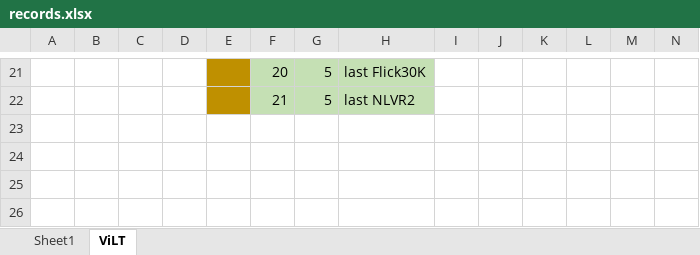
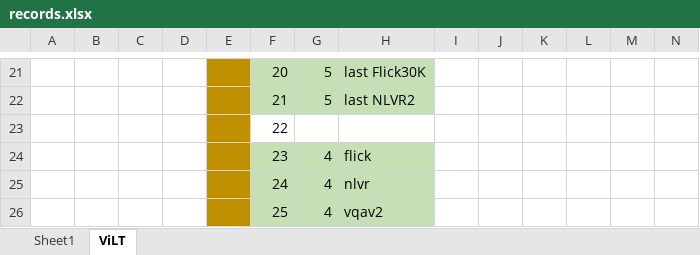
Before and after one commit to Jxu-Thu/virtex, an Excel workbook: records.xlsx, sheet ViLT, drawn as a sheet; only a part is shown, gaps mark what is left out; values as stored, in another font and other column widths than the file's, no borders; rows hold the shown columns only; the diff names each change by its address in the sheet, - before the commit and + after, or states it on an @@ line.

```diff
--- a/records.xlsx (sheet ViLT)
+++ b/records.xlsx (sheet ViLT)
+row 23:  |  |  |  |  | 22
+row 24:  |  |  |  |  | 23 | 4 | flick
+row 25:  |  |  |  |  | 24 | 4 | nlvr
+row 26:  |  |  |  |  | 25 | 4 | vqav2
```
Also changed, not shown: 1 other file.
